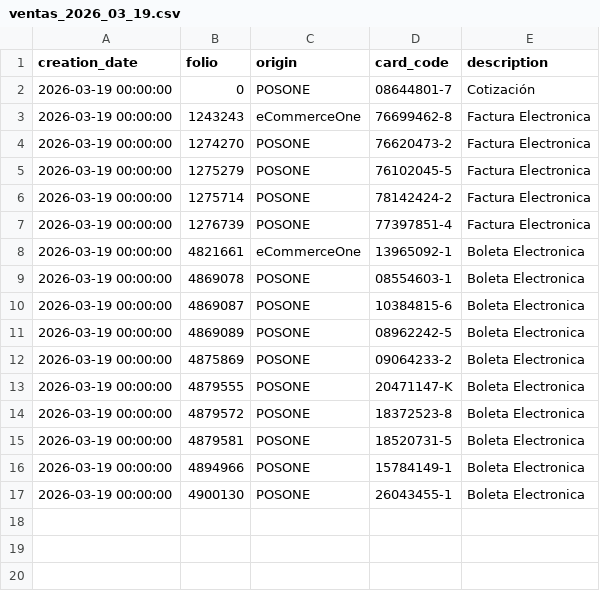
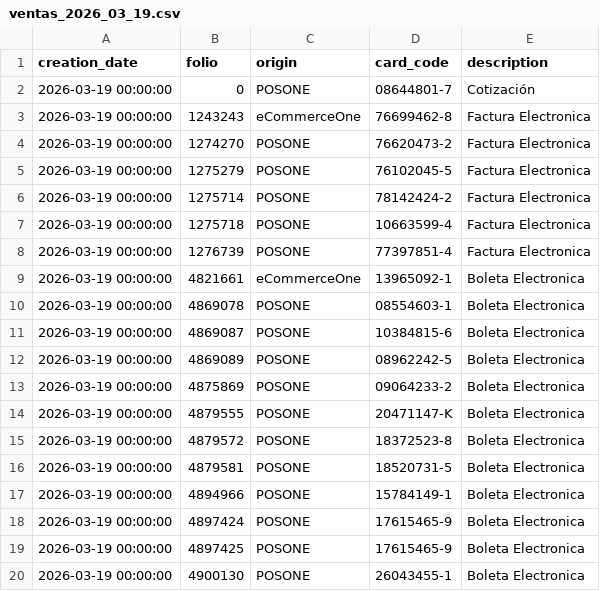
Before and after one commit to MaconlineDesarrollo/applecare-dashboard-data, a CSV file: data/ventas_2026_03_19.csv, drawn as a sheet; the diff names each change by its address in the sheet, - before the commit and + after, or states it on an @@ line.

Commit message:
Update data/ventas_2026_03_19.csv

```diff
--- a/data/ventas_2026_03_19.csv
+++ b/data/ventas_2026_03_19.csv
+row 7: 2026-03-19 00:00:00 | 1275718 | POSONE | 10663599-4 | Factura Electronica
+row 18: 2026-03-19 00:00:00 | 4897424 | POSONE | 17615465-9 | Boleta Electronica
+row 19: 2026-03-19 00:00:00 | 4897425 | POSONE | 17615465-9 | Boleta Electronica
```
